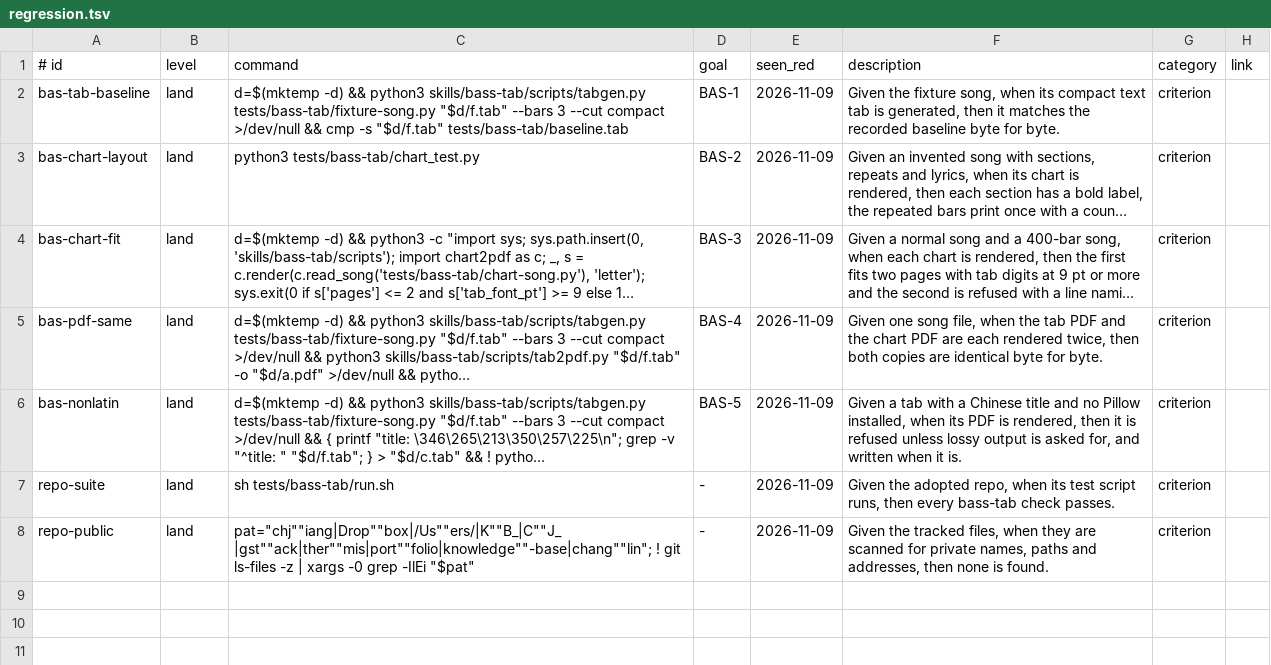
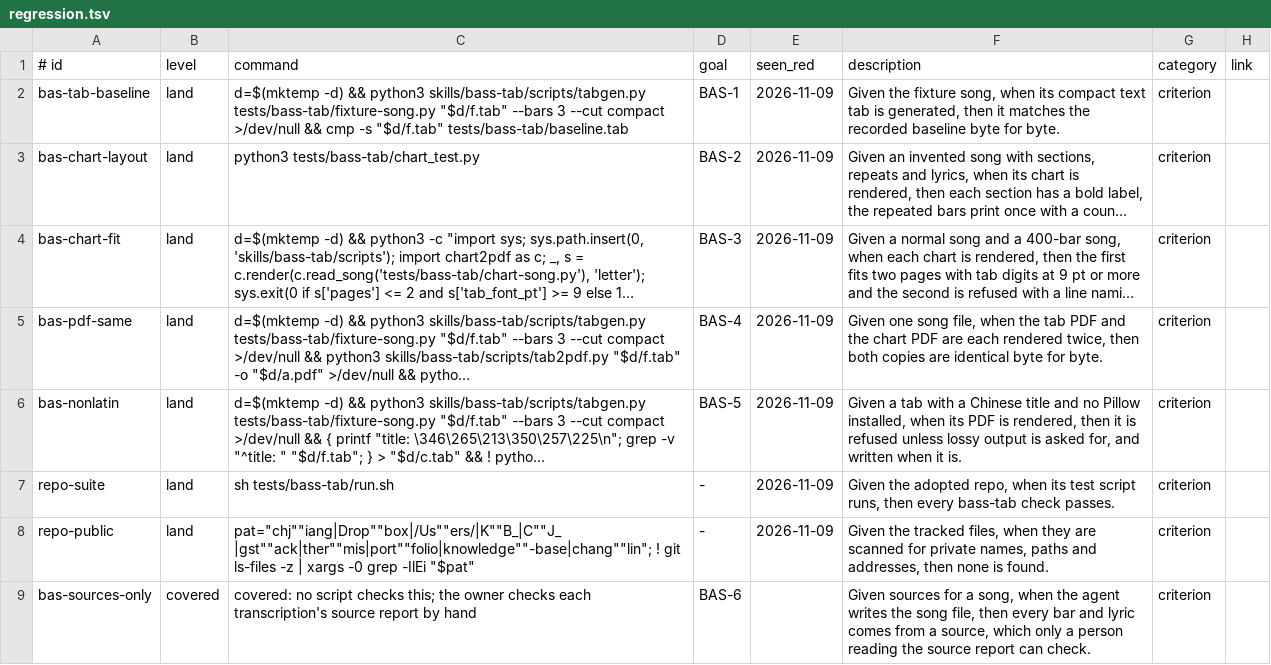
Before and after one commit to jcl2018/skillset, a TSV file: .loop/regression.tsv, drawn as a sheet; long unchanged cells end in ….

```diff
--- a/.loop/regression.tsv
+++ b/.loop/regression.tsv
@@ -8 +8,2 @@ repo-suite	land	sh tests/bass-tab/run.sh	-	2026-11-09	Given the adopted repo, wh
 repo-public	land	pat="chj""iang|Drop""box|/Us""ers/|K""B_|C""J_|gst""ack|ther""mis|port""folio|knowledge""-base|chang""lin"; ! git ls-files -z | xargs -0 grep -IlEi "$pat"	-	2026-11-09	Given the tracked files, when they are scanned for private names, paths and addresses, then none is found.	criterion	
+bas-sources-only	covered	covered: no script checks this; the owner checks each transcription's source report by hand	BAS-6		Given sources for a song, when the agent writes the song file, then every bar and lyric comes from a source, which only a person reading the source report can check.	criterion	
```
Also changed, not shown: 2 other files.
